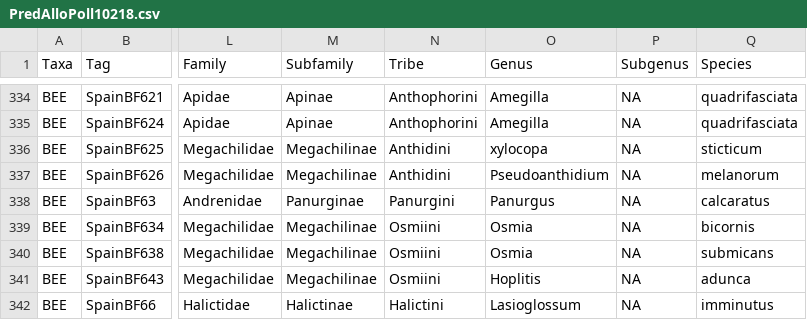
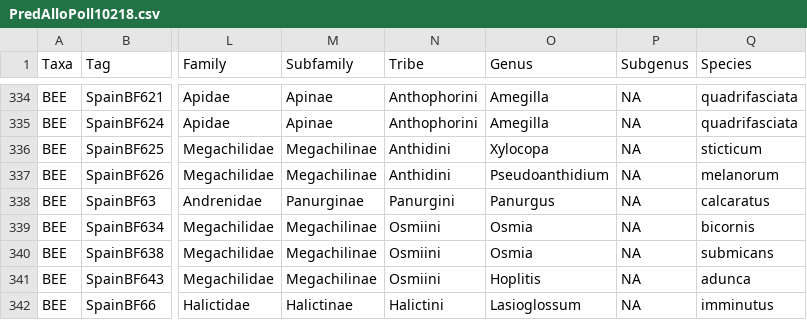
Before and after one commit to liamkendall/pollimetry, a CSV file: PredAlloPoll10218.csv, drawn as a sheet; only a part is shown, gaps mark what is left out; the diff names each change by its address in the sheet, - before the commit and + after, or states it on an @@ line.

```diff
--- a/PredAlloPoll10218.csv
+++ b/PredAlloPoll10218.csv
-O336 (Genus): xylocopa
+O336 (Genus): Xylocopa
```
Also changed, not shown: 5 other files.
